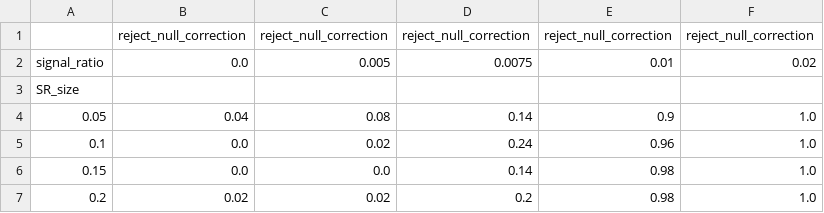
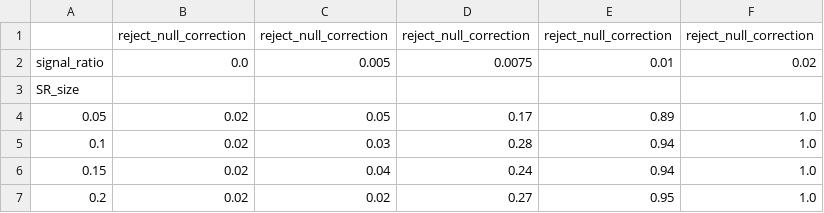
Before and after one commit to soheunyi/SRFinder, a CSV file: soheun/notebooks/draft/csv/hypothesis_testing_HH4b_noise_scale=2.0.csv, drawn as a sheet.

```diff
--- a/soheun/notebooks/draft/csv/hypothesis_testing_HH4b_noise_scale=2.0.csv
+++ b/soheun/notebooks/draft/csv/hypothesis_testing_HH4b_noise_scale=2.0.csv
@@ -3,5 +3,5 @@ signal_ratio,0.0,0.005,0.0075,0.01,0.02
 SR_size,,,,,
-0.05,0.04,0.08,0.14,0.9,1.0
-0.1,0.0,0.02,0.24,0.96,1.0
-0.15,0.0,0.0,0.14,0.98,1.0
-0.2,0.02,0.02,0.2,0.98,1.0
+0.05,0.02,0.05,0.17,0.89,1.0
+0.1,0.02,0.03,0.28,0.94,1.0
+0.15,0.02,0.04,0.24,0.94,1.0
+0.2,0.02,0.02,0.27,0.95,1.0
```
Also changed, not shown: soheun/notebooks/draft/csv/hypothesis_testing_HH4b_400_noise_scale=0.5.csv, soheun/notebooks/draft/csv/hypothesis_testing_HH4b_400_noise_scale=1.0.csv, 36 other files.
